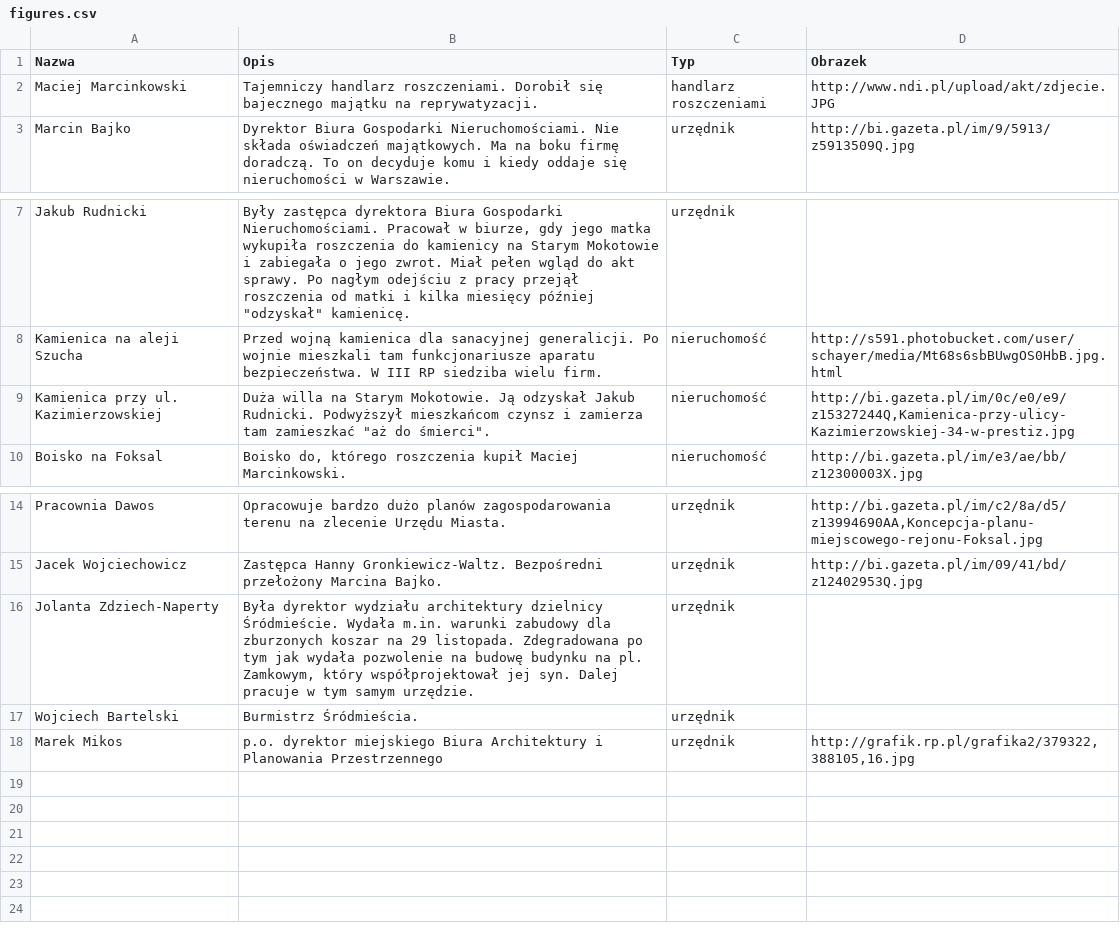
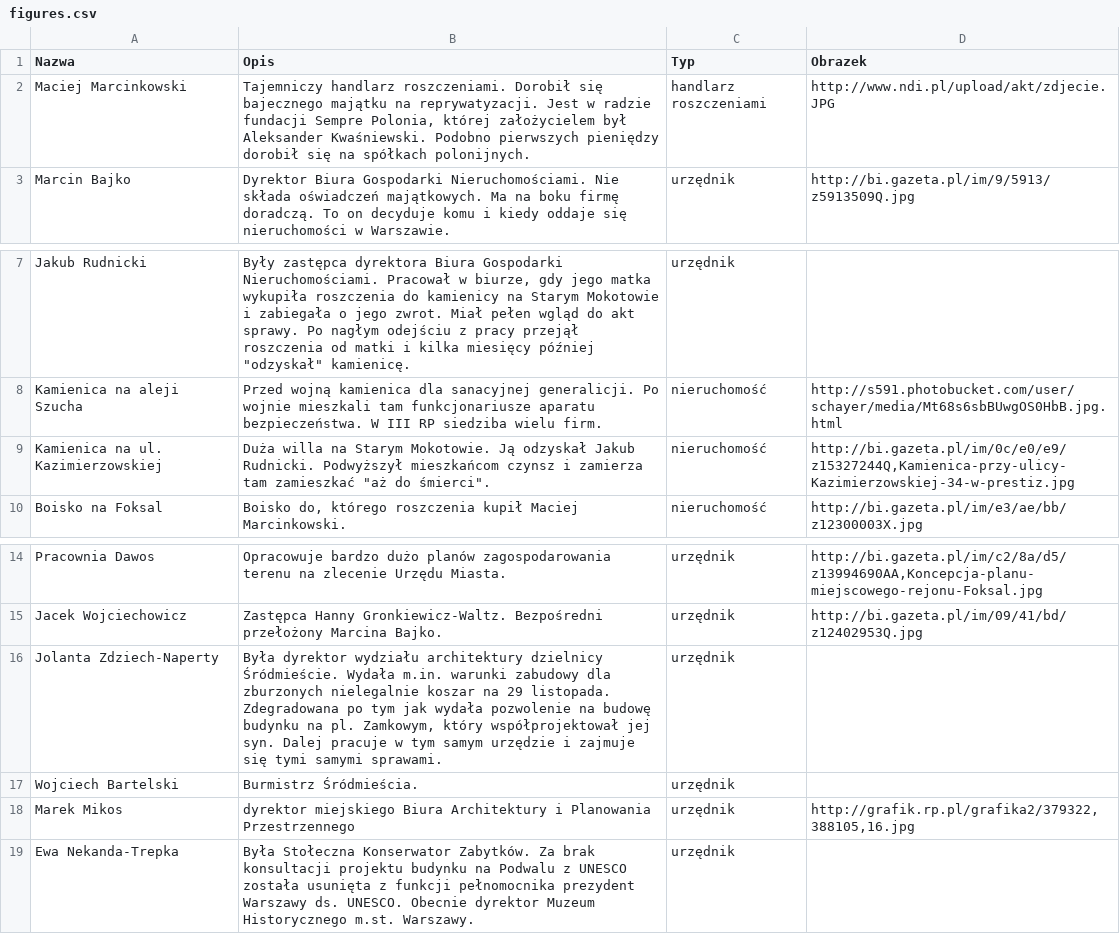
Before and after one commit to miastojestnasze/warszawska-mapa-reprywatyzacji, a CSV file: data/figures.csv, drawn as a sheet; only a part is shown, gaps mark what is left out; the diff names each change by its address in the sheet, - before the commit and + after, or states it on an @@ line.

```diff
--- a/data/figures.csv
+++ b/data/figures.csv
-B2 (Opis): …na reprywatyzacji.
+B2 (Opis): …na reprywatyzacji. Jest w radzie fundacji Sempre Polonia, której założycielem był Aleksander Kwaśniewski. Podobno pierwszych pieniędzy dorobił się na spółkach polonijnych.
-A9 (Nazwa): Kamienica przy ul. Kazimierzowskiej
+A9 (Nazwa): Kamienica na ul. Kazimierzowskiej
-B16 (Opis): …dla zburzonych koszar na 29 listopada. Zdegradowana po tym jak wydała pozwolenie na budowę budynku na pl. Zamkowym, który współprojektował jej syn. Dalej pracuje w tym samym urzędzie.
+B16 (Opis): …dla zburzonych nielegalnie koszar na 29 listopada. Zdegradowana po tym jak wydała pozwolenie na budowę budynku na pl. Zamkowym, który współprojektował jej syn. Dalej pracuje w tym samym urzędzie i zajmuje się tymi samymi sprawami.
-B18 (Opis): p.o. dyrektor miejskiego…
+B18 (Opis): dyrektor miejskiego…
+row 19: Ewa Nekanda-Trepka | Była Stołeczna Konserwator Zabytków. Za brak konsultacji projektu budynku na Podwalu z UNESCO została usunięta z funkcji pełnomocnika prezydent Warszawy ds. UNESCO. Obecnie dyrektor Muzeum Historycznego m.st. Warszawy. | urzędnik
```
Also changed, not shown: data/links.csv, 5 other files.
